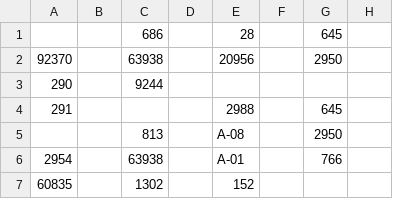
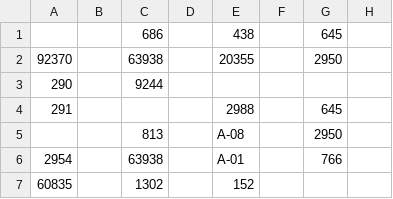
Before and after one commit to tennercheung/LEDMerchLookup, a CSV file: sheet.csv, drawn as a sheet; only a part is shown; the diff names each change by its address in the sheet, - before the commit and + after, or states it on an @@ line.

Commit message:
update

```diff
--- a/sheet.csv
+++ b/sheet.csv
-E1: 28
+E1: 438
-E2: 20956
+E2: 20355
```
